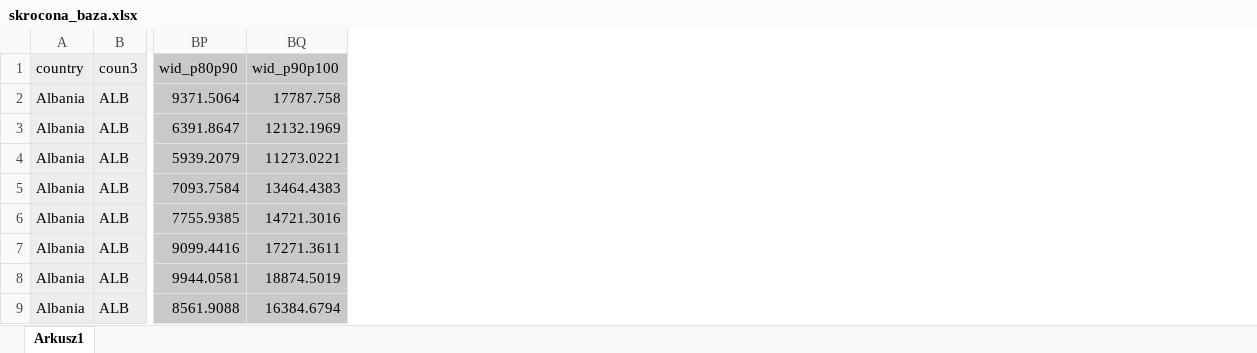
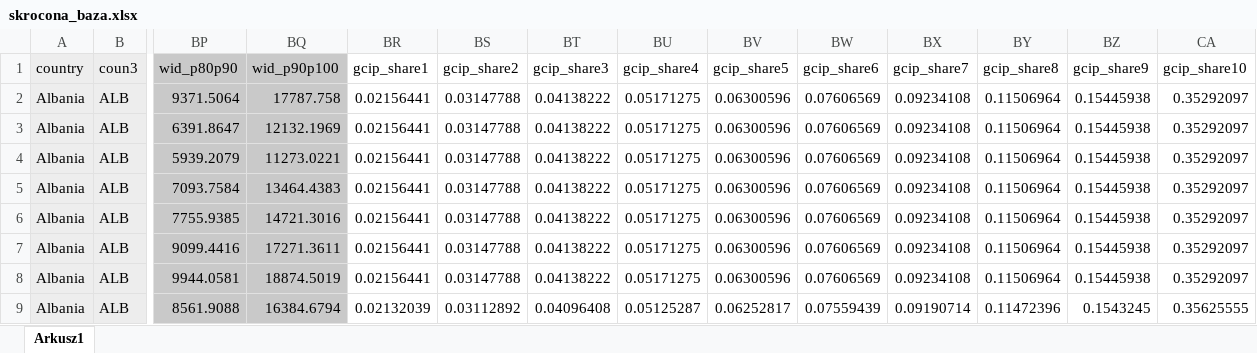
Before and after one commit to monixan/demokracja, an Excel workbook: skrocona_baza.xlsx, sheet Arkusz1, drawn as a sheet; only a part is shown, gaps mark what is left out; values as stored, in another font and other column widths than the file's, no borders; the diff names each change by its address in the sheet, - before the commit and + after, or states it on an @@ line.

Commit message:
Add files via upload

```diff
--- a/skrocona_baza.xlsx (sheet Arkusz1)
+++ b/skrocona_baza.xlsx (sheet Arkusz1)
+column BR (gcip_share1), rows 2-9: 0.02156441 | 0.02156441 | 0.02156441 | 0.02156441 | 0.02156441 | 0.02156441 | 0.02156441 | 0.02132039
+column BS (gcip_share2), rows 2-9: 0.03147788 | 0.03147788 | 0.03147788 | 0.03147788 | 0.03147788 | 0.03147788 | 0.03147788 | 0.03112892
+column BT (gcip_share3), rows 2-9: 0.04138222 | 0.04138222 | 0.04138222 | 0.04138222 | 0.04138222 | 0.04138222 | 0.04138222 | 0.04096408
+column BU (gcip_share4), rows 2-9: 0.05171275 | 0.05171275 | 0.05171275 | 0.05171275 | 0.05171275 | 0.05171275 | 0.05171275 | 0.05125287
+column BV (gcip_share5), rows 2-9: 0.06300596 | 0.06300596 | 0.06300596 | 0.06300596 | 0.06300596 | 0.06300596 | 0.06300596 | 0.06252817
+column BW (gcip_share6), rows 2-9: 0.07606569 | 0.07606569 | 0.07606569 | 0.07606569 | 0.07606569 | 0.07606569 | 0.07606569 | 0.07559439
+column BX (gcip_share7), rows 2-9: 0.09234108 | 0.09234108 | 0.09234108 | 0.09234108 | 0.09234108 | 0.09234108 | 0.09234108 | 0.09190714
+column BY (gcip_share8), rows 2-9: 0.11506964 | 0.11506964 | 0.11506964 | 0.11506964 | 0.11506964 | 0.11506964 | 0.11506964 | 0.11472396
+column BZ (gcip_share9), rows 2-9: 0.15445938 | 0.15445938 | 0.15445938 | 0.15445938 | 0.15445938 | 0.15445938 | 0.15445938 | 0.1543245
+column CA (gcip_share10), rows 2-9: 0.35292097 | 0.35292097 | 0.35292097 | 0.35292097 | 0.35292097 | 0.35292097 | 0.35292097 | 0.35625555
```
